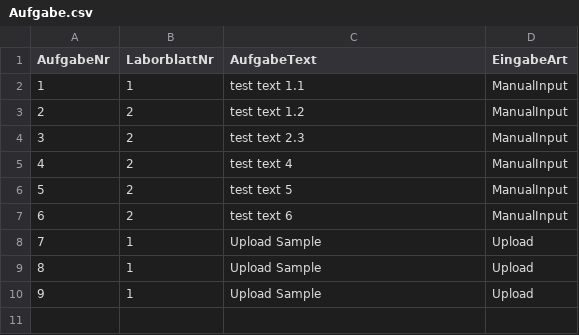
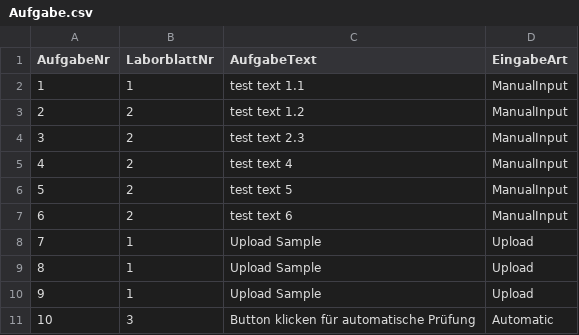
Before and after one commit to chgsit00/LabTallySystem, a CSV file: scripts/Aufgabe.csv, drawn as a sheet; the diff names each change by its address in the sheet, - before the commit and + after, or states it on an @@ line.

```diff
--- a/scripts/Aufgabe.csv
+++ b/scripts/Aufgabe.csv
+row 11: 10 | 3 | Button klicken für automatische Prüfung | Automatic
```
Also changed, not shown: scripts/Ergebnis.csv, 5 other files.
